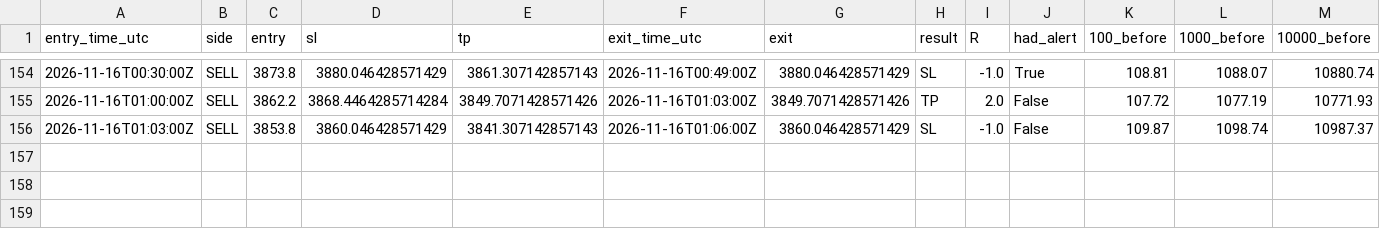
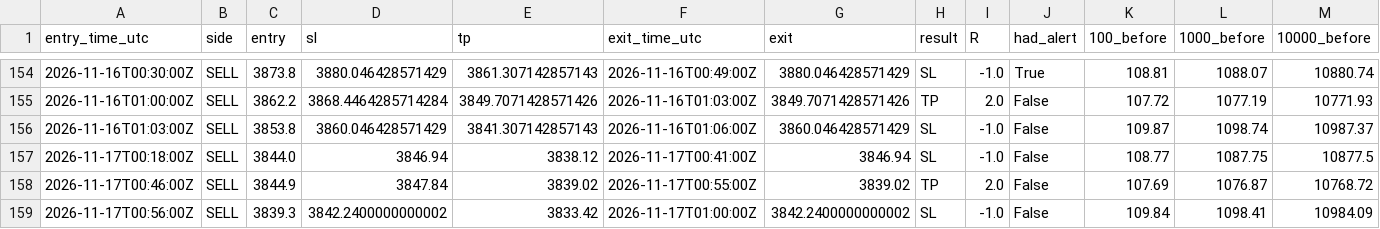
Before and after one commit to VybeEdge/paxg-orb-monitor2, a CSV file: trades_log.csv, drawn as a sheet; only a part is shown, gaps mark what is left out; rows hold the shown columns only; the diff names each change by its address in the sheet, - before the commit and + after, or states it on an @@ line.

```diff
--- a/trades_log.csv
+++ b/trades_log.csv
+row 157: 2026-11-17T00:18:00Z | SELL | 3844.0 | 3846.94 | 3838.12 | 2026-11-17T00:41:00Z | 3846.94 | SL | -1.0 | False | 108.77 | 1087.75 | 10877.5
+row 158: 2026-11-17T00:46:00Z | SELL | 3844.9 | 3847.84 | 3839.02 | 2026-11-17T00:55:00Z | 3839.02 | TP | 2.0 | False | 107.69 | 1076.87 | 10768.72
+row 159: 2026-11-17T00:56:00Z | SELL | 3839.3 | 3842.2400000000002 | 3833.42 | 2026-11-17T01:00:00Z | 3842.2400000000002 | SL | -1.0 | False | 109.84 | 1098.41 | 10984.09
```
Also changed, not shown: alerts_log.csv, 4 other files.
